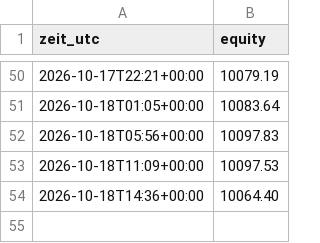
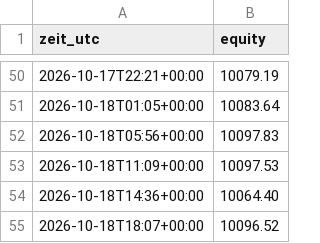
Before and after one commit to Skankhunt420hash/KRYPTO-BOT-ORIGINALS-, a CSV file: paper/equity.csv, drawn as a sheet; only a part is shown, gaps mark what is left out; the diff names each change by its address in the sheet, - before the commit and + after, or states it on an @@ line.

```diff
--- a/paper/equity.csv
+++ b/paper/equity.csv
+row 55: 2026-10-18T18:07+00:00 | 10096.52
```
Also changed, not shown: 2 other files.
